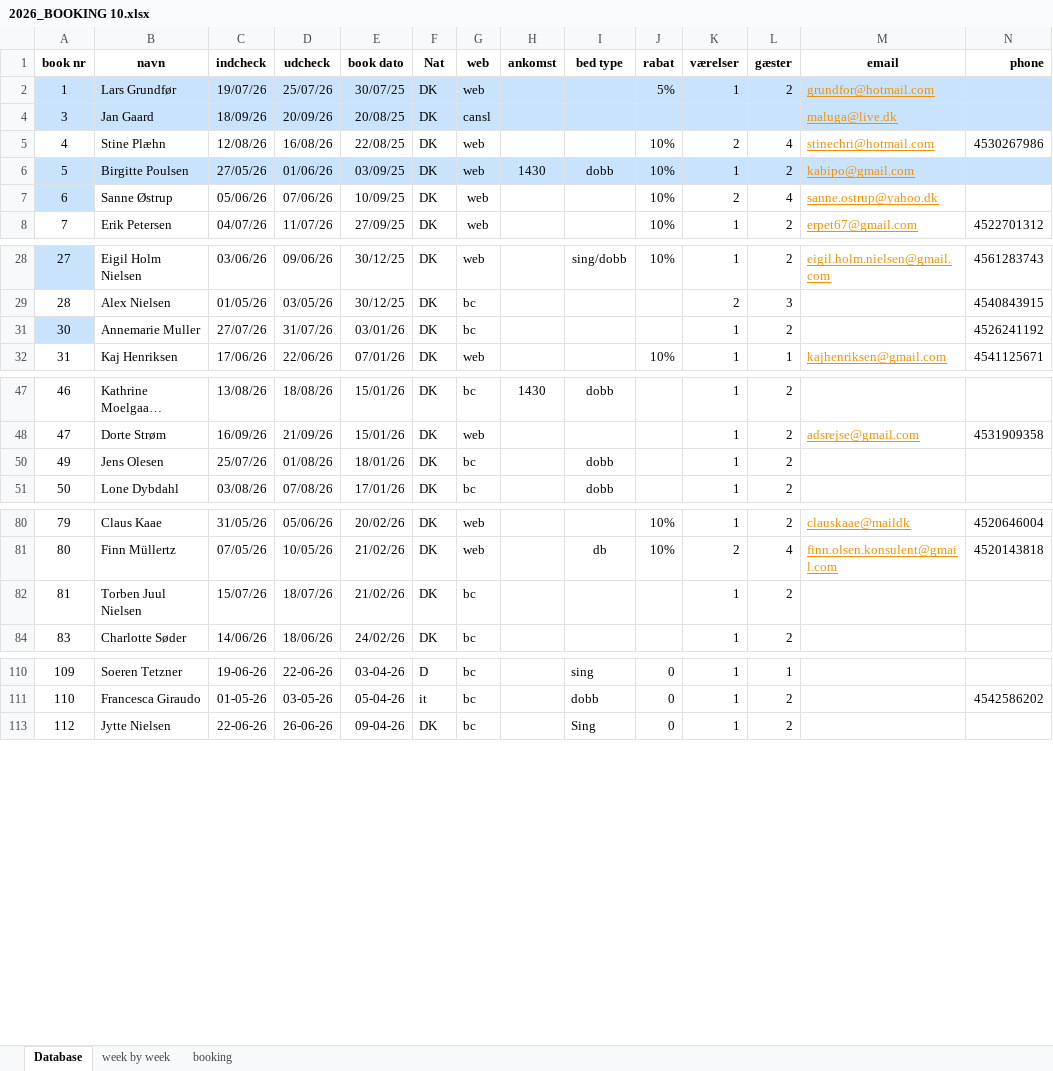
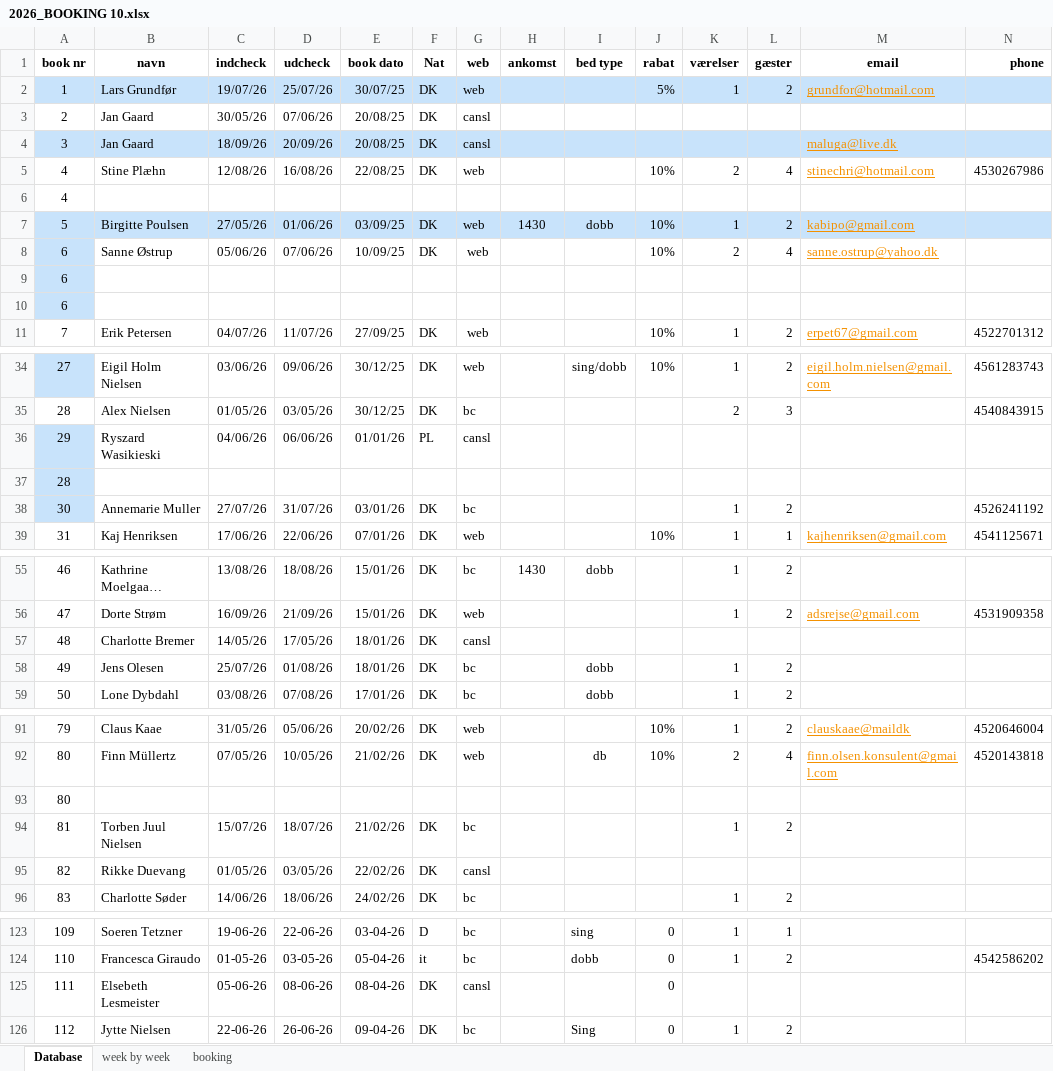
Before and after one commit to Hammerknuden/HK-portal-20, an Excel workbook: data/2026_BOOKING 10.xlsx, sheet Database, drawn as a sheet; only a part is shown, gaps mark what is left out; long unchanged cells end in …; values as stored, in another font and other column widths than the file's, no borders; rows hold the shown columns only; the diff covers the shown part only; the diff names each change by its address in the sheet, - before the commit and + after, or states it on an @@ line.

```diff
--- a/data/2026_BOOKING 10.xlsx (sheet Database)
+++ b/data/2026_BOOKING 10.xlsx (sheet Database)
@@ row 3 unhidden: 2 | Jan Gaard | 30/05/26 | 07/06/26 | 20/08/25 | DK | cansl @@
+row 6: 4
+row 9: 6
+row 10: 6
@@ row 36 unhidden: 29 | Ryszard Wasikieski | 04/06/26 | 06/06/26 | 01/01/26 | PL | cansl @@
+row 37: 28
@@ row 57 unhidden: 48 | Charlotte Bremer | 14/05/26 | 17/05/26 | 18/01/26 | DK | cansl @@
+row 93: 80
@@ row 95 unhidden: 82 | Rikke Duevang | 01/05/26 | 03/05/26 | 22/02/26 | DK | cansl @@
@@ row 125 unhidden: 111 | Elsebeth Lesmeister | 05-06-26 | 08-06-26 | 08-04-26 | DK | cansl |  |  | 0 @@
```
Also changed, not shown: 10 added rows and 8 hidden or unhidden rows elsewhere in this sheet, sheet booking, sheet week by week, formulas that keep their value, charts or pictures.
